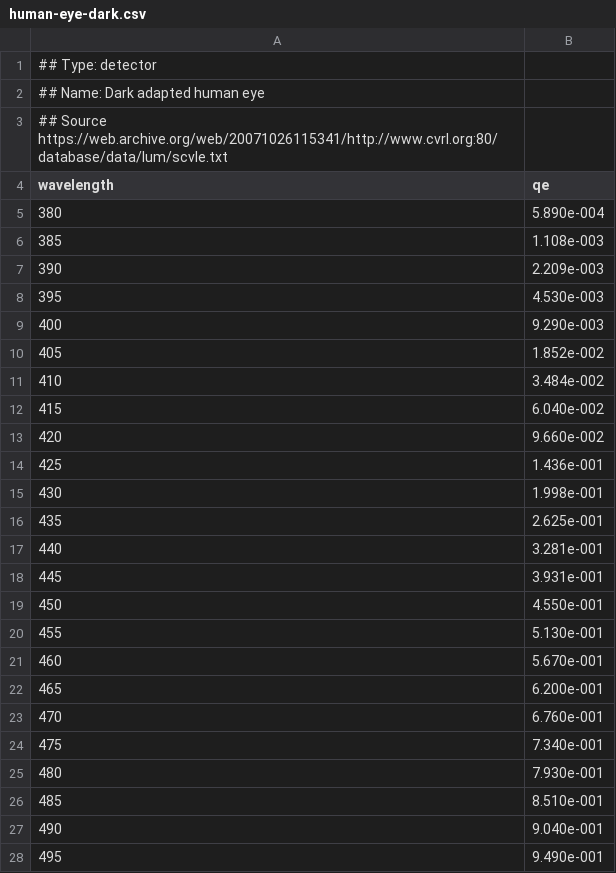
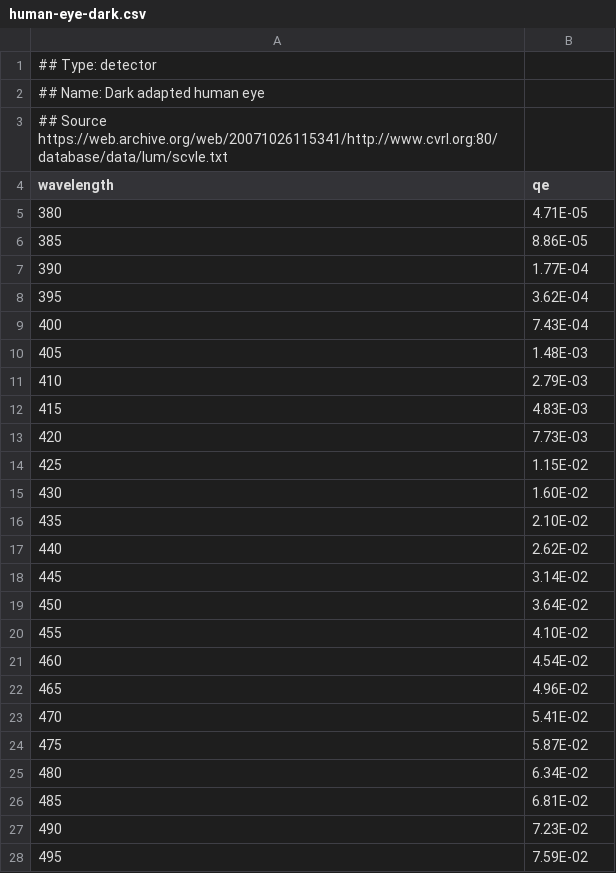
Before and after one commit to MicronOxford/SpekCheck, a CSV file: data/detectors/human-eye-dark.csv, drawn as a sheet; only a part is shown; the diff covers the shown part only.

Commit message:
scaled human-eye-dark to peak at 8%

```diff
--- a/data/detectors/human-eye-dark.csv
+++ b/data/detectors/human-eye-dark.csv
@@ -4,25 +4,25 @@
 wavelength,qe
-380, 5.890e-004
-385, 1.108e-003
-390, 2.209e-003
-395, 4.530e-003
-400, 9.290e-003
-405, 1.852e-002
-410, 3.484e-002
-415, 6.040e-002
-420, 9.660e-002
-425, 1.436e-001
-430, 1.998e-001
-435, 2.625e-001
-440, 3.281e-001
-445, 3.931e-001
-450, 4.550e-001
-455, 5.130e-001
-460, 5.670e-001
-465, 6.200e-001
-470, 6.760e-001
-475, 7.340e-001
-480, 7.930e-001
-485, 8.510e-001
-490, 9.040e-001
-495, 9.490e-001
+380,4.71E-05
+385,8.86E-05
+390,1.77E-04
+395,3.62E-04
+400,7.43E-04
+405,1.48E-03
+410,2.79E-03
+415,4.83E-03
+420,7.73E-03
+425,1.15E-02
+430,1.60E-02
+435,2.10E-02
+440,2.62E-02
+445,3.14E-02
+450,3.64E-02
+455,4.10E-02
+460,4.54E-02
+465,4.96E-02
+470,5.41E-02
+475,5.87E-02
+480,6.34E-02
+485,6.81E-02
+490,7.23E-02
+495,7.59E-02
```
Also changed, not shown: 57 edited cells elsewhere in this file.
